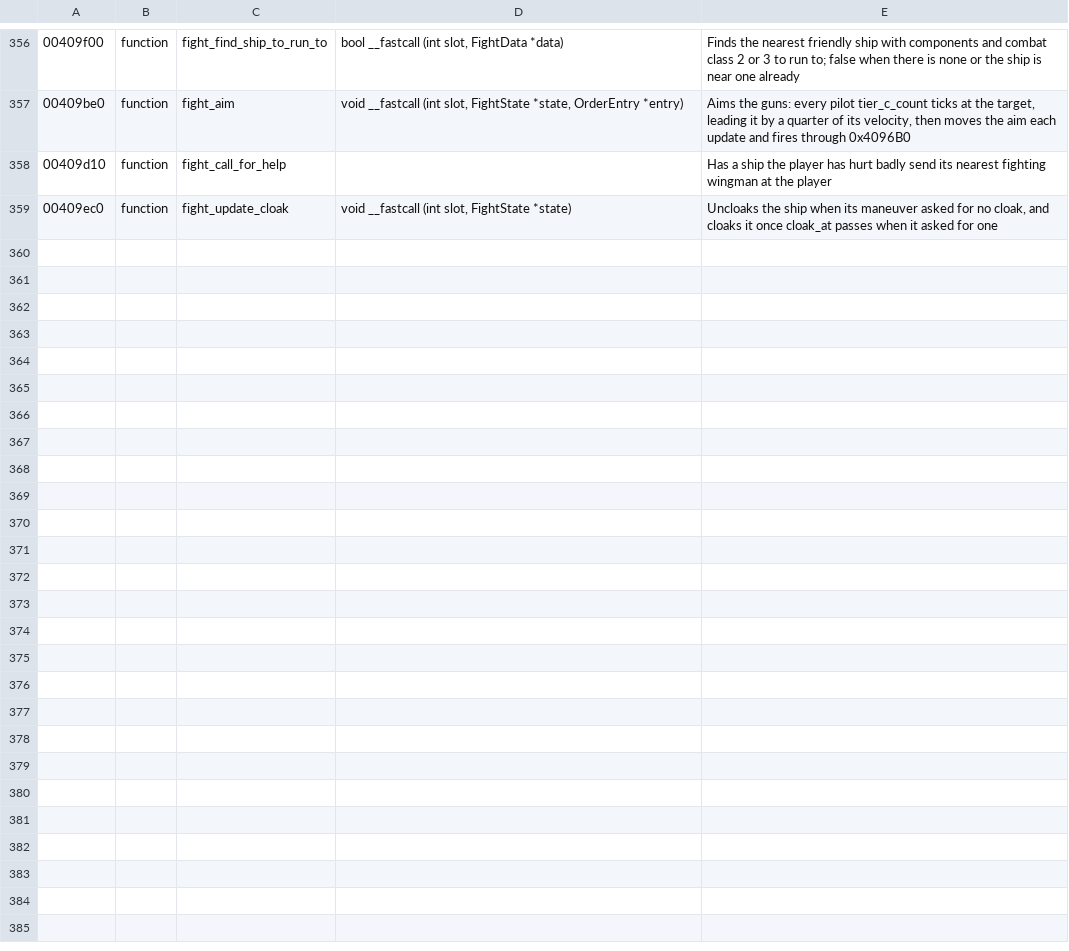
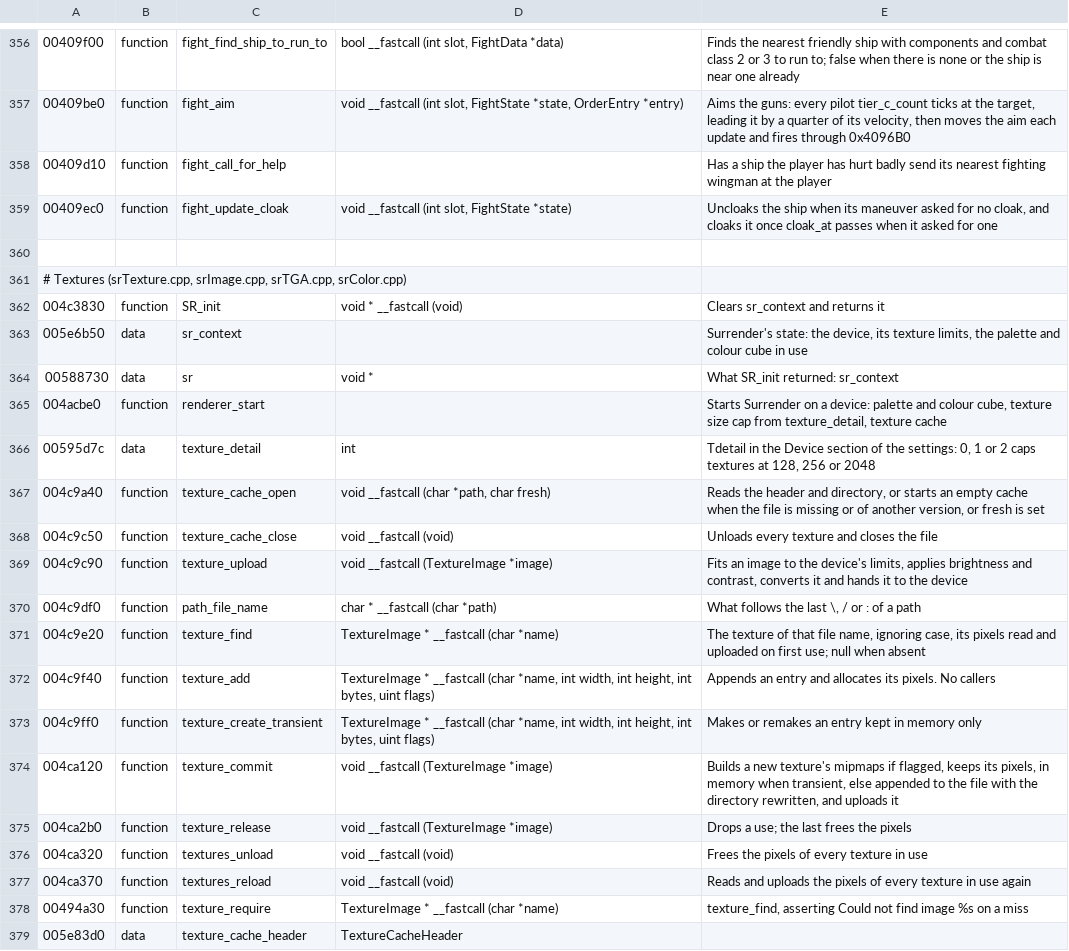
Before and after one commit to vdmkenny/openreliant, a TSV file: ghidra/names/LANCER.EXE.tsv, drawn as a sheet; only a part is shown, gaps mark what is left out; the diff covers the shown part only.

Commit message:
Read the texture caches, where every model texture lives
Model materials name textures no archive holds. The installed
tcachehw.dat and tcachesw.dat hold them all, pre-converted and
mipmapped, and texture_find reads nothing else: a directory of 1000
TextureImage records and the pixels, in 8-bit index, index-and-alpha or
RGB565 formats. Indices look up the colour map of palette.tga,
softpal.tga or, for the loadout screen's textures, palette3.tga.

formats/tcache.zig reads a cache and decodes its levels to RGBA;
formats/tga.zig reads a palette image's colour map. sltool tcache and
make textures export them as PNG. Ghidra gets the cache's types and the
texture, image, palette and colour cube functions.

Closes #14

```diff
--- a/ghidra/names/LANCER.EXE.tsv
+++ b/ghidra/names/LANCER.EXE.tsv
@@ -359 +359,21 @@
 00409ec0	function	fight_update_cloak	void __fastcall (int slot, FightState *state)	Uncloaks the ship when its maneuver asked for no cloak, and cloaks it once cloak_at passes when it asked for one
+
+# Textures (srTexture.cpp, srImage.cpp, srTGA.cpp, srColor.cpp)
+004c3830	function	SR_init	void * __fastcall (void)	Clears sr_context and returns it
+005e6b50	data	sr_context		Surrender's state: the device, its texture limits, the palette and colour cube in use
+00588730	data	sr	void *	What SR_init returned: sr_context
+004acbe0	function	renderer_start		Starts Surrender on a device: palette and colour cube, texture size cap from texture_detail, texture cache
+00595d7c	data	texture_detail	int	Tdetail in the Device section of the settings: 0, 1 or 2 caps textures at 128, 256 or 2048
+004c9a40	function	texture_cache_open	void __fastcall (char *path, char fresh)	Reads the header and directory, or starts an empty cache when the file is missing or of another version, or fresh is set
+004c9c50	function	texture_cache_close	void __fastcall (void)	Unloads every texture and closes the file
+004c9c90	function	texture_upload	void __fastcall (TextureImage *image)	Fits an image to the device's limits, applies brightness and contrast, converts it and hands it to the device
+004c9df0	function	path_file_name	char * __fastcall (char *path)	What follows the last \, / or : of a path
+004c9e20	function	texture_find	TextureImage * __fastcall (char *name)	The texture of that file name, ignoring case, its pixels read and uploaded on first use; null when absent
+004c9f40	function	texture_add	TextureImage * __fastcall (char *name, int width, int height, int bytes, uint flags)	Appends an entry and allocates its pixels. No callers
+004c9ff0	function	texture_create_transient	TextureImage * __fastcall (char *name, int width, int height, int bytes, uint flags)	Makes or remakes an entry kept in memory only
+004ca120	function	texture_commit	void __fastcall (TextureImage *image)	Builds a new texture's mipmaps if flagged, keeps its pixels, in memory when transient, else appended to the file with the directory rewritten, and uploads it
+004ca2b0	function	texture_release	void __fastcall (TextureImage *image)	Drops a use; the last frees the pixels
+004ca320	function	textures_unload	void __fastcall (void)	Frees the pixels of every texture in use
+004ca370	function	textures_reload	void __fastcall (void)	Reads and uploads the pixels of every texture in use again
+00494a30	function	texture_require	TextureImage * __fastcall (char *name)	texture_find, asserting Could not find image %s on a miss
+005e83d0	data	texture_cache_header	TextureCacheHeader
```
Also changed, not shown: 11 added rows elsewhere in this file, 13 other files.
